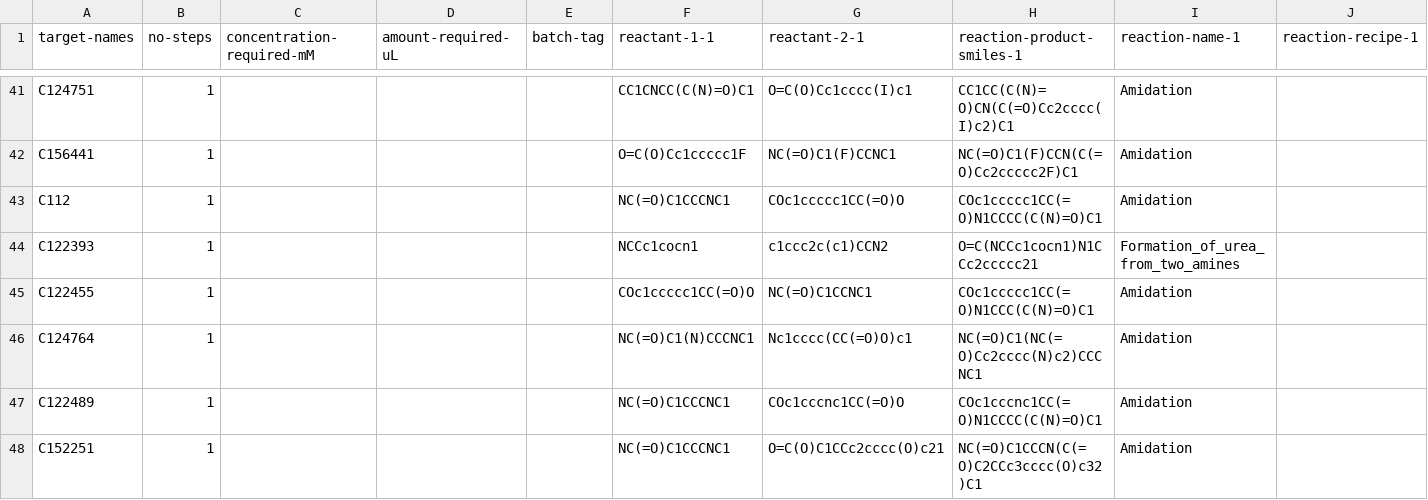
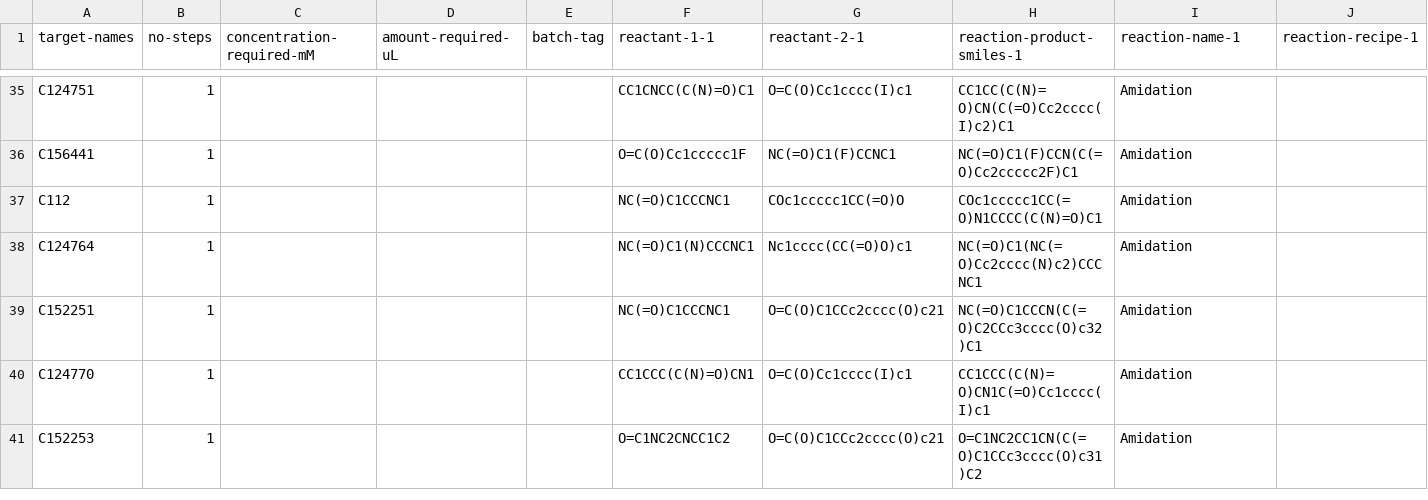
Before and after one commit to mwinokan/2A_HIPPO_iter2, a CSV file: web_resources/Recipe_5J4C3B_CAR.csv, drawn as a sheet; only a part is shown, gaps mark what is left out; the shorter side is filled out with more unchanged rows; rows hold the shown columns only; the diff covers the shown part only; the diff names each change by its address in the sheet, - before the commit and + after, or states it on an @@ line.

```diff
--- a/web_resources/Recipe_5J4C3B_CAR.csv
+++ b/web_resources/Recipe_5J4C3B_CAR.csv
-row 44: C122393 | 1 |  |  |  | NCCc1cocn1 | c1ccc2c(c1)CCN2 | O=C(NCCc1cocn1)N1CCc2ccccc21 | Formation_of_urea_from_two_amines
-row 45: C122455 | 1 |  |  |  | COc1ccccc1CC(=O)O | NC(=O)C1CCNC1 | COc1ccccc1CC(=O)N1CCC(C(N)=O)C1 | Amidation
-row 47: C122489 | 1 |  |  |  | NC(=O)C1CCCNC1 | COc1cccnc1CC(=O)O | COc1cccnc1CC(=O)N1CCCC(C(N)=O)C1 | Amidation
```
Also changed, not shown: 8 removed rows elsewhere in this file, web_resources/Recipe_5J4C3B_CAR_1steps.csv, web_resources/Recipe_5JQVDO_CAR.csv, 3 other files.
